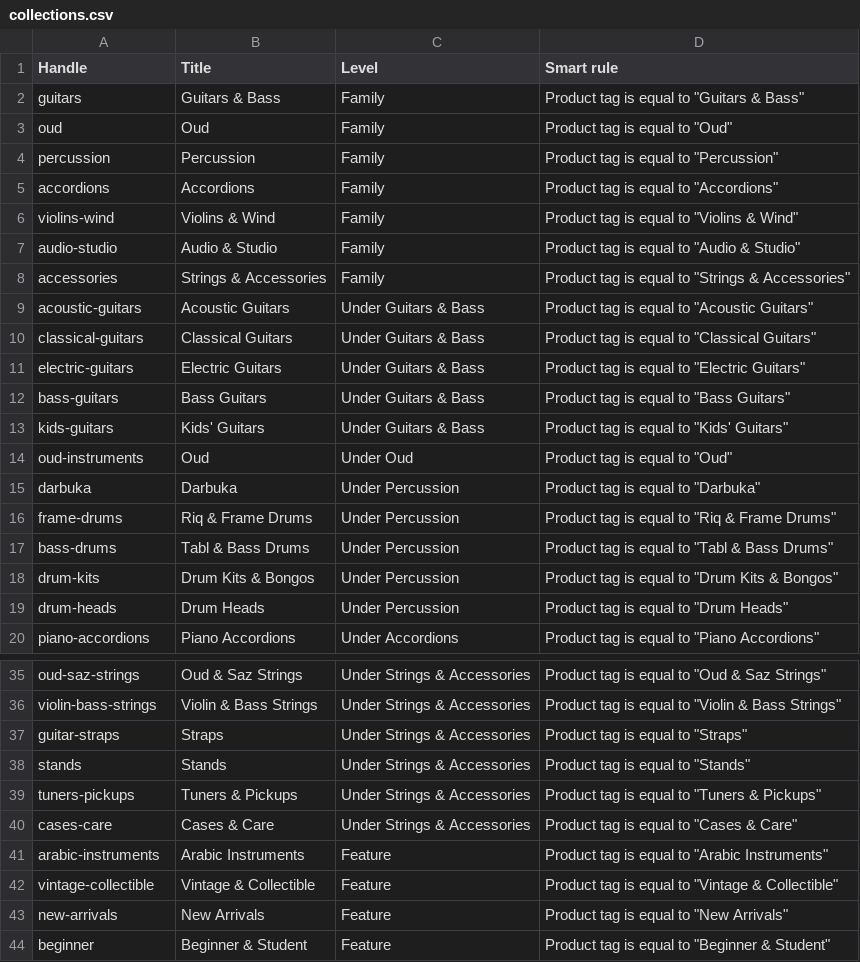
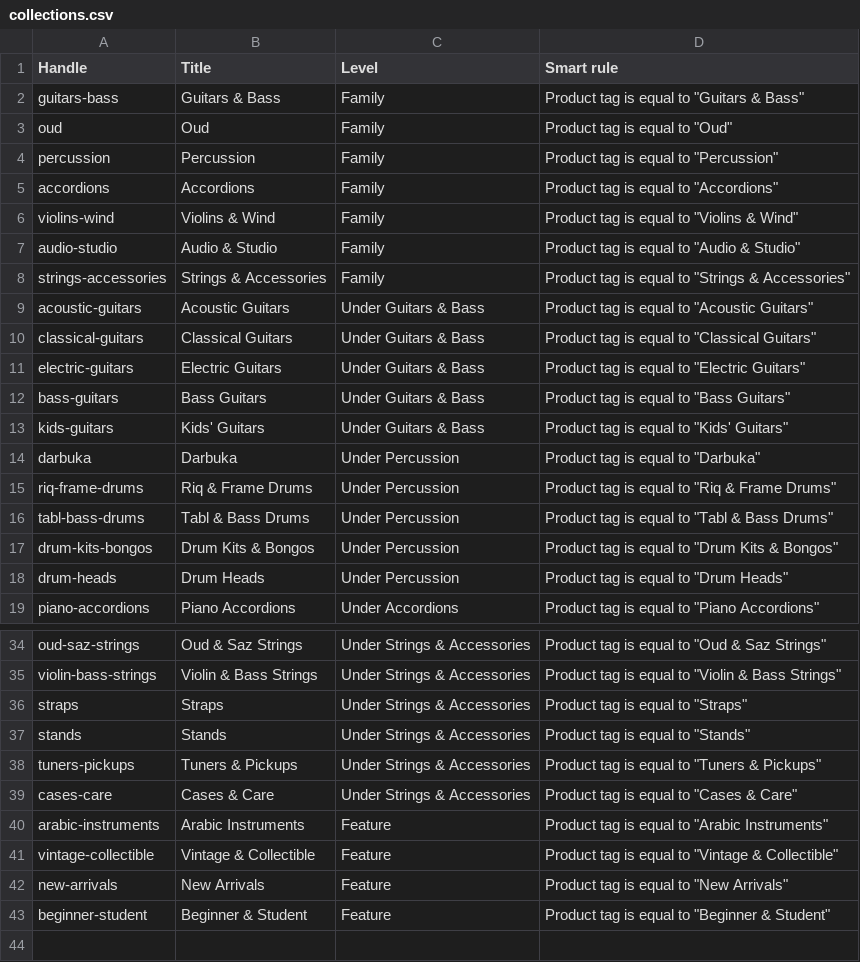
Before and after one commit to Divercitieslb/bob-music-store, a CSV file: import/collections.csv, drawn as a sheet; only a part is shown, gaps mark what is left out.

Commit message:
Regenerate the import files with corrected collection handles
Every handle now equals Shopify's handleize(title), the duplicate 'Oud'
collection is gone (42, not 43), and New Arrivals carries the 66 products from
the WhatsApp drop. Adds collections-matrixify.csv for bulk creation and
collections-checklist.md for doing it by hand.

```diff
--- a/import/collections.csv
+++ b/import/collections.csv
@@ -1,3 +1,3 @@
 Handle,Title,Level,Smart rule
-guitars,Guitars & Bass,Family,"Product tag is equal to ""Guitars & Bass"""
+guitars-bass,Guitars & Bass,Family,"Product tag is equal to ""Guitars & Bass"""
 oud,Oud,Family,"Product tag is equal to ""Oud"""
@@ -7,3 +7,3 @@ violins-wind,Violins & Wind,Family,"Product tag is equal to ""Violins & Wind"""
 audio-studio,Audio & Studio,Family,"Product tag is equal to ""Audio & Studio"""
-accessories,Strings & Accessories,Family,"Product tag is equal to ""Strings & Accessories"""
+strings-accessories,Strings & Accessories,Family,"Product tag is equal to ""Strings & Accessories"""
 acoustic-guitars,Acoustic Guitars,Under Guitars & Bass,"Product tag is equal to ""Acoustic Guitars"""
@@ -13,7 +13,6 @@ bass-guitars,Bass Guitars,Under Guitars & Bass,"Product tag is equal to ""Bass G
 kids-guitars,Kids' Guitars,Under Guitars & Bass,"Product tag is equal to ""Kids' Guitars"""
-oud-instruments,Oud,Under Oud,"Product tag is equal to ""Oud"""
 darbuka,Darbuka,Under Percussion,"Product tag is equal to ""Darbuka"""
-frame-drums,Riq & Frame Drums,Under Percussion,"Product tag is equal to ""Riq & Frame Drums"""
-bass-drums,Tabl & Bass Drums,Under Percussion,"Product tag is equal to ""Tabl & Bass Drums"""
-drum-kits,Drum Kits & Bongos,Under Percussion,"Product tag is equal to ""Drum Kits & Bongos"""
+riq-frame-drums,Riq & Frame Drums,Under Percussion,"Product tag is equal to ""Riq & Frame Drums"""
+tabl-bass-drums,Tabl & Bass Drums,Under Percussion,"Product tag is equal to ""Tabl & Bass Drums"""
+drum-kits-bongos,Drum Kits & Bongos,Under Percussion,"Product tag is equal to ""Drum Kits & Bongos"""
 drum-heads,Drum Heads,Under Percussion,"Product tag is equal to ""Drum Heads"""
@@ -36,3 +35,3 @@ oud-saz-strings,Oud & Saz Strings,Under Strings & Accessories,"Product tag is eq
 violin-bass-strings,Violin & Bass Strings,Under Strings & Accessories,"Product tag is equal to ""Violin & Bass Strings"""
-guitar-straps,Straps,Under Strings & Accessories,"Product tag is equal to ""Straps"""
+straps,Straps,Under Strings & Accessories,"Product tag is equal to ""Straps"""
 stands,Stands,Under Strings & Accessories,"Product tag is equal to ""Stands"""
@@ -43,2 +42,2 @@ vintage-collectible,Vintage & Collectible,Feature,"Product tag is equal to ""Vin
 new-arrivals,New Arrivals,Feature,"Product tag is equal to ""New Arrivals"""
-beginner,Beginner & Student,Feature,"Product tag is equal to ""Beginner & Student"""
+beginner-student,Beginner & Student,Feature,"Product tag is equal to ""Beginner & Student"""
```
Also changed, not shown: import/bob-music-products.csv, import/price-sheet.csv, 2 other files.
